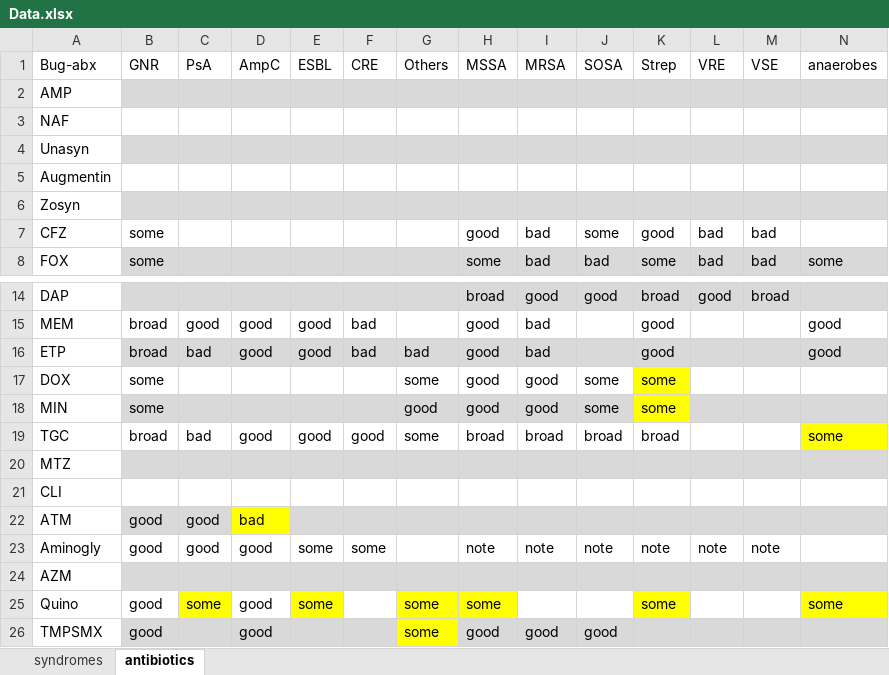
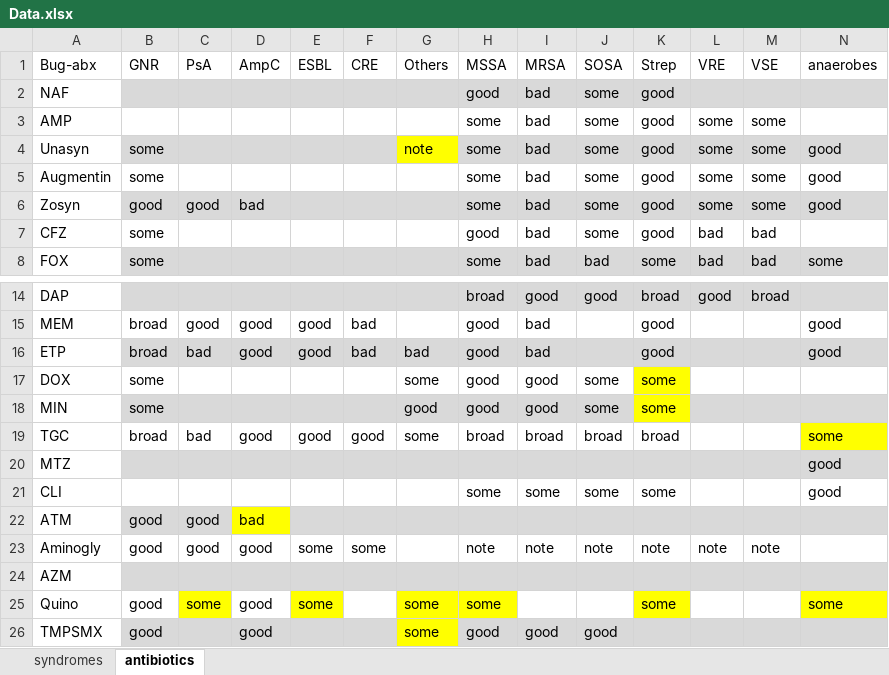
Before and after one commit to HunterRatliff1/BugDrug, an Excel workbook: v3/files/CSV_data/Data.xlsx, sheet antibiotics, drawn as a sheet; only a part is shown, gaps mark what is left out; values as stored, in another font and other column widths than the file's, no borders; removed rows and columns are numbered as before the commit, all else as after; rows hold the shown columns only; the diff covers the shown part only; the diff names each change by its address in the sheet, - before the commit and + after, or states it on an @@ line.

```diff
--- a/v3/files/CSV_data/Data.xlsx (sheet antibiotics)
+++ b/v3/files/CSV_data/Data.xlsx (sheet antibiotics)
-row 2: AMP
-B2:N2 fill: none
+B2:N2 fill: #D9D9D9
-H2 (MSSA): (empty)
+H2 (MSSA): good
-I2 (MRSA): (empty)
+I2 (MRSA): bad
-J2 (SOSA): (empty)
+J2 (SOSA): some
-K2 (Strep): (empty)
+K2 (Strep): good
+row 3: AMP |  |  |  |  |  |  | some | bad | some | good | some | some
-B4:B5 (GNR): (empty)
+B4:B5 (GNR): some
-G4 (Others): (empty)
+G4 (Others): note
-G4 fill: #D9D9D9
+G4 fill: #FFFF00
-H4:H6 (MSSA): (empty)
+H4:H6 (MSSA): some
-I4:I6 (MRSA): (empty)
+I4:I6 (MRSA): bad
-J4:J6 (SOSA): (empty)
+J4:J6 (SOSA): some
-K4:K6 (Strep): (empty)
+K4:K6 (Strep): good
-L4:L6 (VRE): (empty)
+L4:L6 (VRE): some
-M4:M6 (VSE): (empty)
+M4:M6 (VSE): some
-N4:N6 (anaerobes): (empty)
+N4:N6 (anaerobes): good
-B6 (GNR): (empty)
+B6 (GNR): good
-C6 (PsA): (empty)
+C6 (PsA): good
-D6 (AmpC): (empty)
+D6 (AmpC): bad
-N20:N21 (anaerobes): (empty)
+N20:N21 (anaerobes): good
-H21 (MSSA): (empty)
+H21 (MSSA): some
-I21 (MRSA): (empty)
+I21 (MRSA): some
-J21 (SOSA): (empty)
+J21 (SOSA): some
-K21 (Strep): (empty)
+K21 (Strep): some
```
Also changed, not shown: cell formats elsewhere in this sheet, 3 other files.
